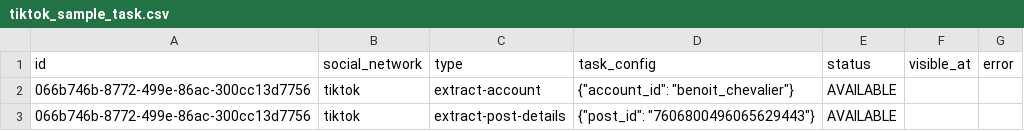
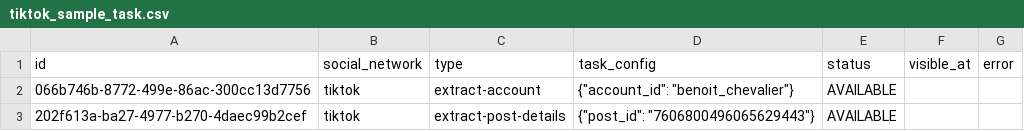
Before and after one commit to dataforgoodfr/14_ObservatoirePratiqueInfluence, a CSV file: data-extractors/data/tiktok_sample_task.csv, drawn as a sheet.

Commit message:
Fixes extraction uuid for tiktok samples

```diff
--- a/data-extractors/data/tiktok_sample_task.csv
+++ b/data-extractors/data/tiktok_sample_task.csv
@@ -2,2 +2,2 @@ id,social_network,type,task_config,status,visible_at,error
 066b746b-8772-499e-86ac-300cc13d7756,tiktok,extract-account,"{""account_id"": ""benoit_chevalier""}",AVAILABLE,,
-066b746b-8772-499e-86ac-300cc13d7756,tiktok,extract-post-details,"{""post_id"": ""7606800496065629443""}",AVAILABLE,,
+202f613a-ba27-4977-b270-4daec99b2cef,tiktok,extract-post-details,"{""post_id"": ""7606800496065629443""}",AVAILABLE,,
```
